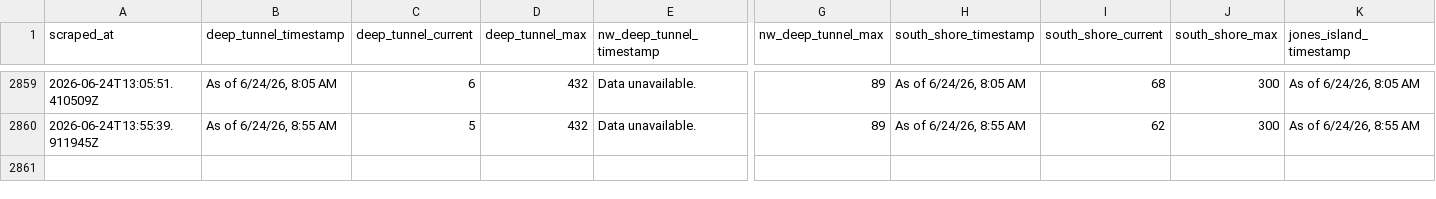
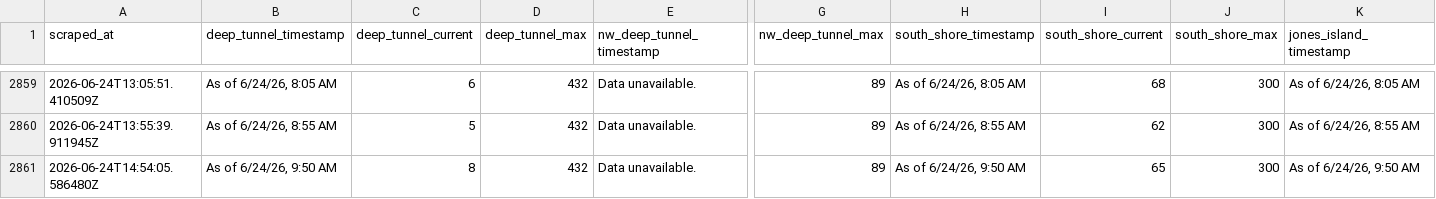
Before and after one commit to mitchellhenke/deep_tunnel, a CSV file: data.csv, drawn as a sheet; only a part is shown, gaps mark what is left out; rows hold the shown columns only; the diff names each change by its address in the sheet, - before the commit and + after, or states it on an @@ line.

```diff
--- a/data.csv
+++ b/data.csv
+row 2861: 2026-06-24T14:54:05.586480Z | As of 6/24/26, 9:50 AM | 8 | 432 | Data unavailable. | 89 | As of 6/24/26, 9:50 AM | 65 | 300 | As of 6/24/26, 9:50 AM
```
